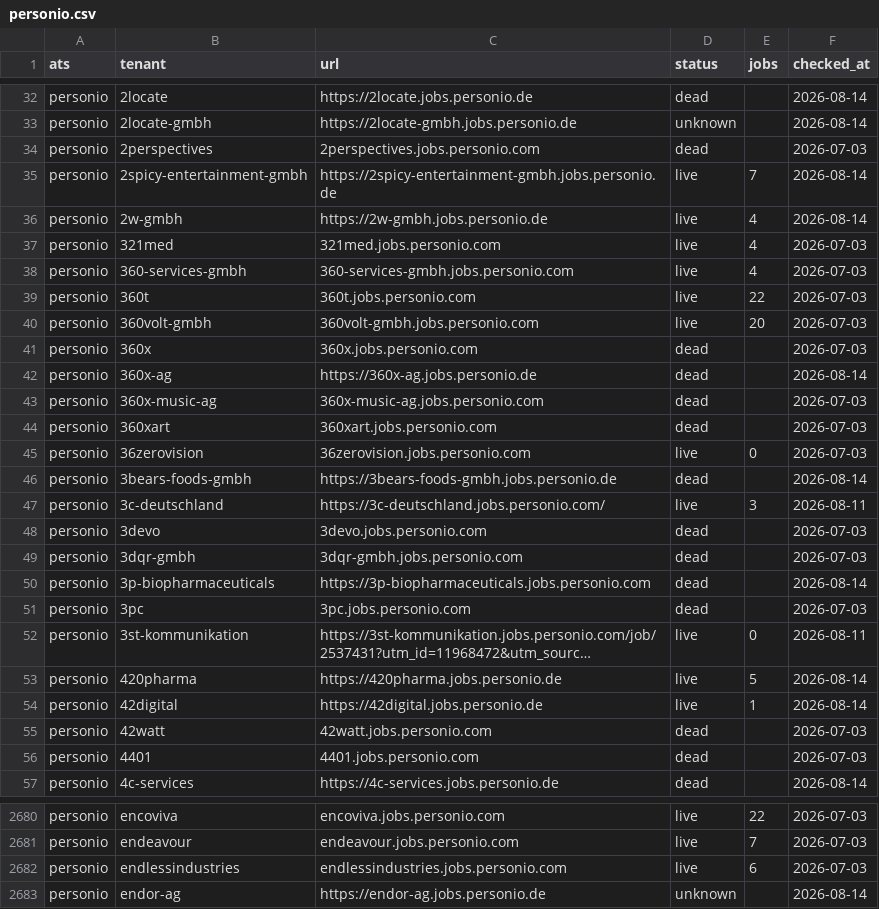
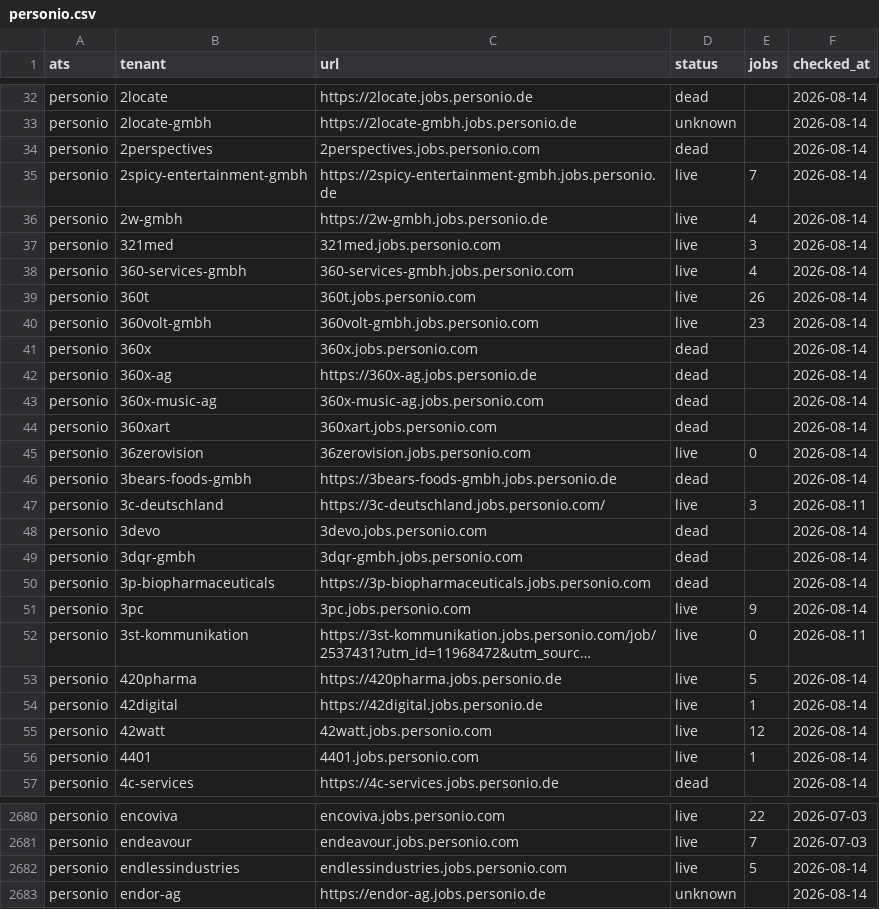
Before and after one commit to sarthakjain004/headstart, a CSV file: data/validate/liveness/personio.csv, drawn as a sheet; only a part is shown, gaps mark what is left out; long unchanged cells end in …; the diff covers the shown part only; the diff names each change by its address in the sheet, - before the commit and + after, or states it on an @@ line.

Commit message:
data(liveness): re-probe the dead pool, +499 live; refresh README counts
A dead-only sweep recovered 320 boards from dead and settled 282 unknowns:
100,572 live of 176,733. The README's counts and selectable-boards table,
stale since the Wayback fold, are recomputed from the ledger.

```diff
--- a/data/validate/liveness/personio.csv
+++ b/data/validate/liveness/personio.csv
-F34 (checked_at): 2026-07-03
+F34 (checked_at): 2026-08-14
-E37 (jobs): 4
+E37 (jobs): 3
-F37:F41 (checked_at): 2026-07-03
+F37:F41 (checked_at): 2026-08-14
-E39 (jobs): 22
+E39 (jobs): 26
-E40 (jobs): 20
+E40 (jobs): 23
-F43:F45 (checked_at): 2026-07-03
+F43:F45 (checked_at): 2026-08-14
-F48:F49 (checked_at): 2026-07-03
+F48:F49 (checked_at): 2026-08-14
-D51 (status): dead
+D51 (status): live
-E51 (jobs): (empty)
+E51 (jobs): 9
-F51 (checked_at): 2026-07-03
+F51 (checked_at): 2026-08-14
-D55:D56 (status): dead
+D55:D56 (status): live
-E55 (jobs): (empty)
+E55 (jobs): 12
-F55:F56 (checked_at): 2026-07-03
+F55:F56 (checked_at): 2026-08-14
-E56 (jobs): (empty)
+E56 (jobs): 1
-E2682 (jobs): 6
+E2682 (jobs): 5
-F2682 (checked_at): 2026-07-03
+F2682 (checked_at): 2026-08-14
```
Also changed, not shown: 79 edited cells elsewhere in this file, data/validate/liveness/ashby.csv, data/validate/liveness/darwinbox.csv, 17 other files.
